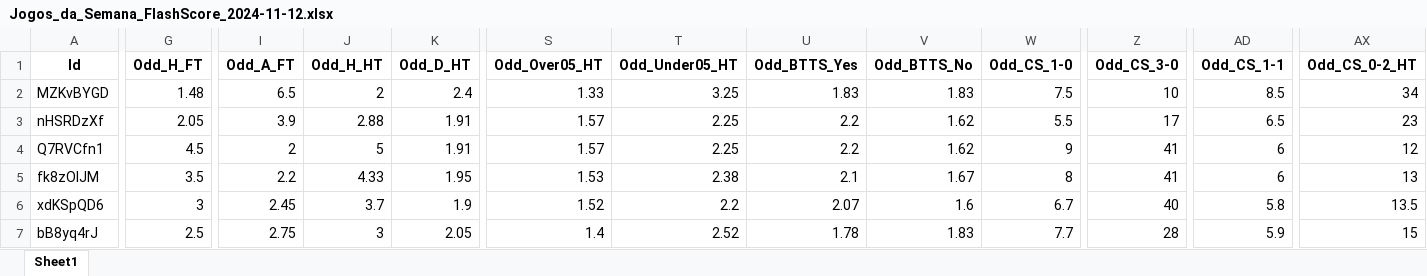
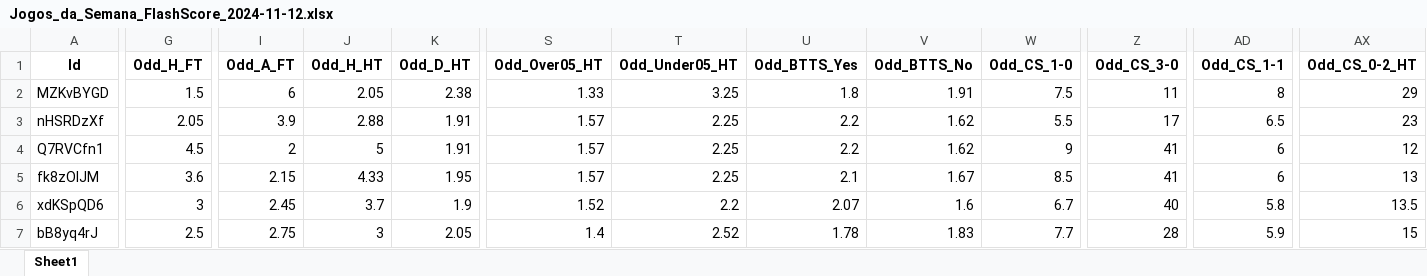
Before and after one commit to mtprado88/jogos_full, an Excel workbook: Jogos_da_Semana_FlashScore_2024-11-12.xlsx, sheet Sheet1, drawn as a sheet; only a part is shown, gaps mark what is left out; values as stored, in another font and other column widths than the file's, no borders; the diff covers the shown part only; the diff names each change by its address in the sheet, - before the commit and + after, or states it on an @@ line.

Commit message:
Atualizando o arquivo XLSX

```diff
--- a/Jogos_da_Semana_FlashScore_2024-11-12.xlsx (sheet Sheet1)
+++ b/Jogos_da_Semana_FlashScore_2024-11-12.xlsx (sheet Sheet1)
-G2 (Odd_H_FT): 1.48
+G2 (Odd_H_FT): 1.5
-I2 (Odd_A_FT): 6.5
+I2 (Odd_A_FT): 6
-J2 (Odd_H_HT): 2
+J2 (Odd_H_HT): 2.05
-K2 (Odd_D_HT): 2.4
+K2 (Odd_D_HT): 2.38
-U2 (Odd_BTTS_Yes): 1.83
+U2 (Odd_BTTS_Yes): 1.8
-V2 (Odd_BTTS_No): 1.83
+V2 (Odd_BTTS_No): 1.91
-Z2 (Odd_CS_3-0): 10
+Z2 (Odd_CS_3-0): 11
-AD2 (Odd_CS_1-1): 8.5
+AD2 (Odd_CS_1-1): 8
-AX2 (Odd_CS_0-2_HT): 34
+AX2 (Odd_CS_0-2_HT): 29
-G5 (Odd_H_FT): 3.5
+G5 (Odd_H_FT): 3.6
-I5 (Odd_A_FT): 2.2
+I5 (Odd_A_FT): 2.15
-S5 (Odd_Over05_HT): 1.53
+S5 (Odd_Over05_HT): 1.57
-T5 (Odd_Under05_HT): 2.38
+T5 (Odd_Under05_HT): 2.25
-W5 (Odd_CS_1-0): 8
+W5 (Odd_CS_1-0): 8.5
```
Also changed, not shown: 9 edited cells elsewhere in this sheet.
